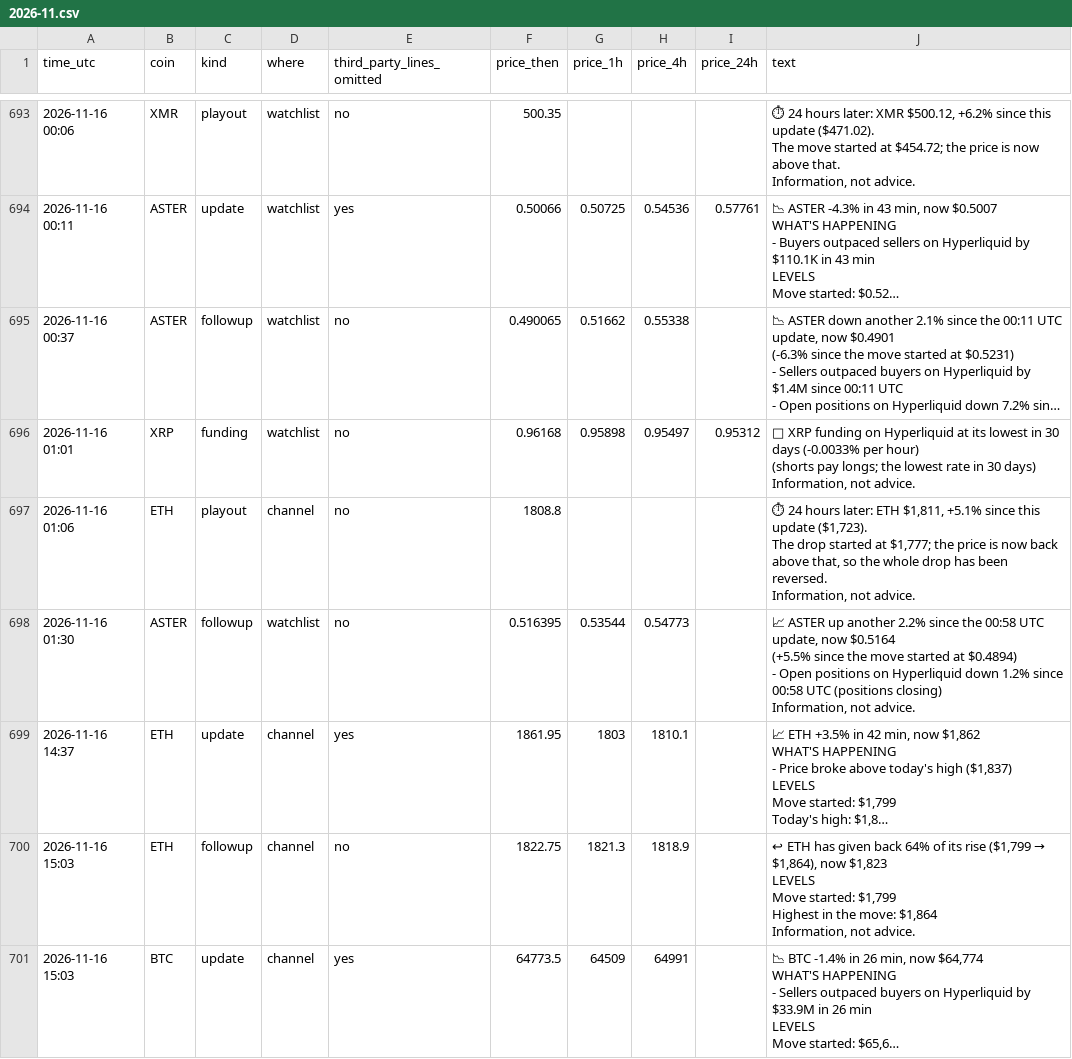
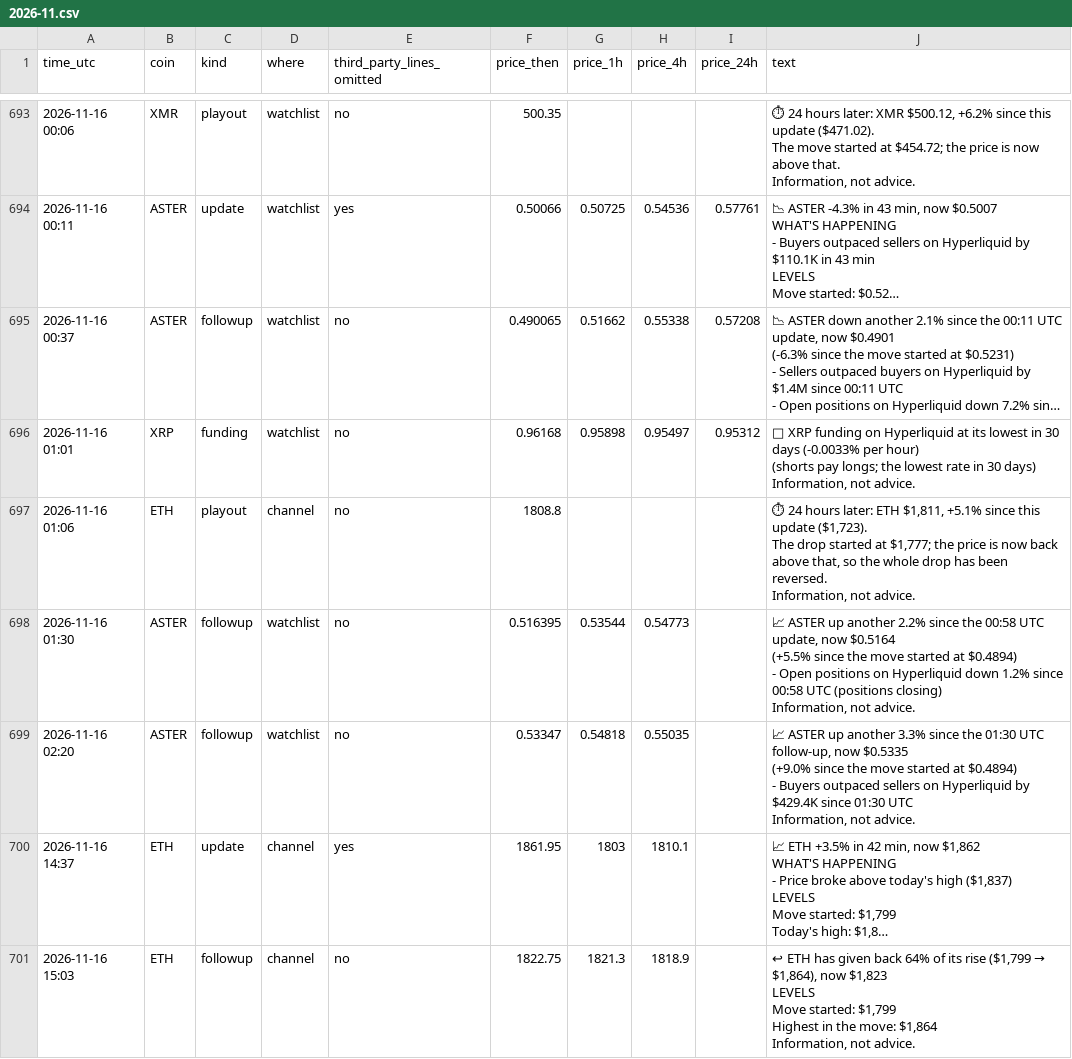
Before and after one commit to dev0xeb/tell-record, a CSV file: 2026-11.csv, drawn as a sheet; only a part is shown, gaps mark what is left out; the shorter side is filled out with more unchanged rows; long unchanged cells end in …; ↵ is a line break in a cell; the diff names each change by its address in the sheet, - before the commit and + after, or states it on an @@ line.

Commit message:
Track record 2026-11-17T02:45 UTC

```diff
--- a/2026-11.csv
+++ b/2026-11.csv
-I695 (price_24h): (empty)
+I695 (price_24h): 0.57208
+row 699: 2026-11-16 02:20 | ASTER | followup | watchlist | no | 0.53347 | 0.54818 | 0.55035 |  | 📈 ASTER up another 3.3% since the 01:30 UTC follow-up, now $0.5335 ↵ (+9.0% since the move started at $0.4894) ↵ - Buyers outpaced sellers on Hyperliquid by $429.4K since 01:30 UTC ↵ Information, not advice.
```
